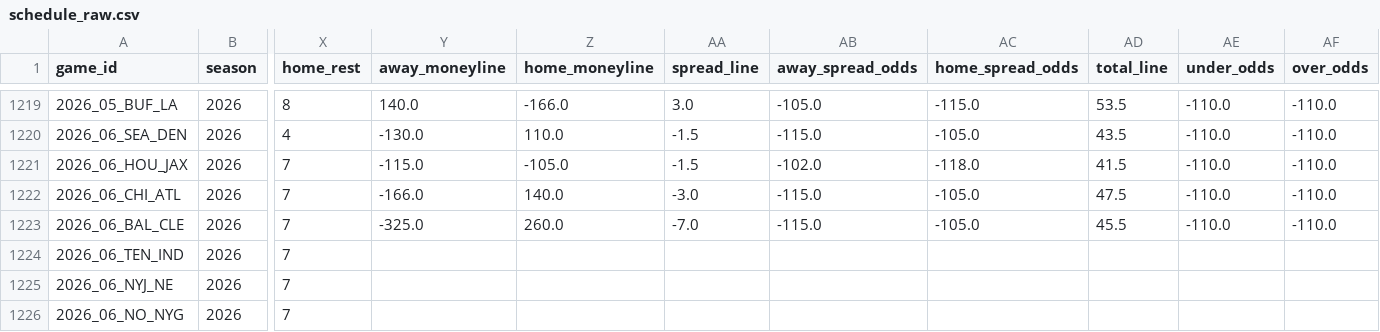
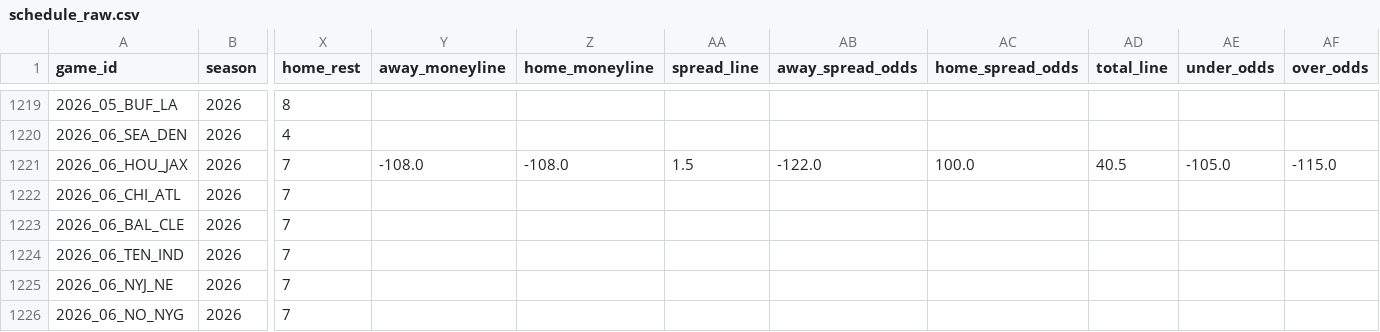
Before and after one commit to dstaggs-15/fantasymanager25, a CSV file: docs/data/raw/schedule_raw.csv, drawn as a sheet; only a part is shown, gaps mark what is left out; the diff covers the shown part only; the diff names each change by its address in the sheet, - before the commit and + after, or states it on an @@ line.

```diff
--- a/docs/data/raw/schedule_raw.csv
+++ b/docs/data/raw/schedule_raw.csv
-Y1219 (away_moneyline): 140.0
+Y1219 (away_moneyline): (empty)
-Z1219 (home_moneyline): -166.0
+Z1219 (home_moneyline): (empty)
-AA1219 (spread_line): 3.0
+AA1219 (spread_line): (empty)
-AB1219 (away_spread_odds): -105.0
+AB1219 (away_spread_odds): (empty)
-AC1219 (home_spread_odds): -115.0
+AC1219 (home_spread_odds): (empty)
-AD1219 (total_line): 53.5
+AD1219 (total_line): (empty)
-AE1219:AE1220 (under_odds): -110.0
+AE1219:AE1220 (under_odds): (empty)
-AF1219:AF1220 (over_odds): -110.0
+AF1219:AF1220 (over_odds): (empty)
-Y1220 (away_moneyline): -130.0
+Y1220 (away_moneyline): (empty)
-Z1220 (home_moneyline): 110.0
+Z1220 (home_moneyline): (empty)
-AA1220 (spread_line): -1.5
+AA1220 (spread_line): (empty)
-AB1220 (away_spread_odds): -115.0
+AB1220 (away_spread_odds): (empty)
-AC1220 (home_spread_odds): -105.0
+AC1220 (home_spread_odds): (empty)
-AD1220 (total_line): 43.5
+AD1220 (total_line): (empty)
-Y1221 (away_moneyline): -115.0
+Y1221 (away_moneyline): -108.0
-Z1221 (home_moneyline): -105.0
+Z1221 (home_moneyline): -108.0
-AA1221 (spread_line): -1.5
+AA1221 (spread_line): 1.5
-AB1221 (away_spread_odds): -102.0
+AB1221 (away_spread_odds): -122.0
-AC1221 (home_spread_odds): -118.0
+AC1221 (home_spread_odds): 100.0
-AD1221 (total_line): 41.5
+AD1221 (total_line): 40.5
-AE1221 (under_odds): -110.0
+AE1221 (under_odds): -105.0
-AF1221 (over_odds): -110.0
+AF1221 (over_odds): -115.0
-Y1222 (away_moneyline): -166.0
+Y1222 (away_moneyline): (empty)
-Z1222 (home_moneyline): 140.0
+Z1222 (home_moneyline): (empty)
-AA1222 (spread_line): -3.0
+AA1222 (spread_line): (empty)
-AB1222:AB1223 (away_spread_odds): -115.0
+AB1222:AB1223 (away_spread_odds): (empty)
-AC1222:AC1223 (home_spread_odds): -105.0
+AC1222:AC1223 (home_spread_odds): (empty)
-AD1222 (total_line): 47.5
+AD1222 (total_line): (empty)
-AE1222:AE1223 (under_odds): -110.0
+AE1222:AE1223 (under_odds): (empty)
-AF1222:AF1223 (over_odds): -110.0
+AF1222:AF1223 (over_odds): (empty)
-Y1223 (away_moneyline): -325.0
+Y1223 (away_moneyline): (empty)
-Z1223 (home_moneyline): 260.0
+Z1223 (home_moneyline): (empty)
-AA1223 (spread_line): -7.0
+AA1223 (spread_line): (empty)
-AD1223 (total_line): 45.5
+AD1223 (total_line): (empty)
```
Also changed, not shown: 115 edited cells elsewhere in this file.
